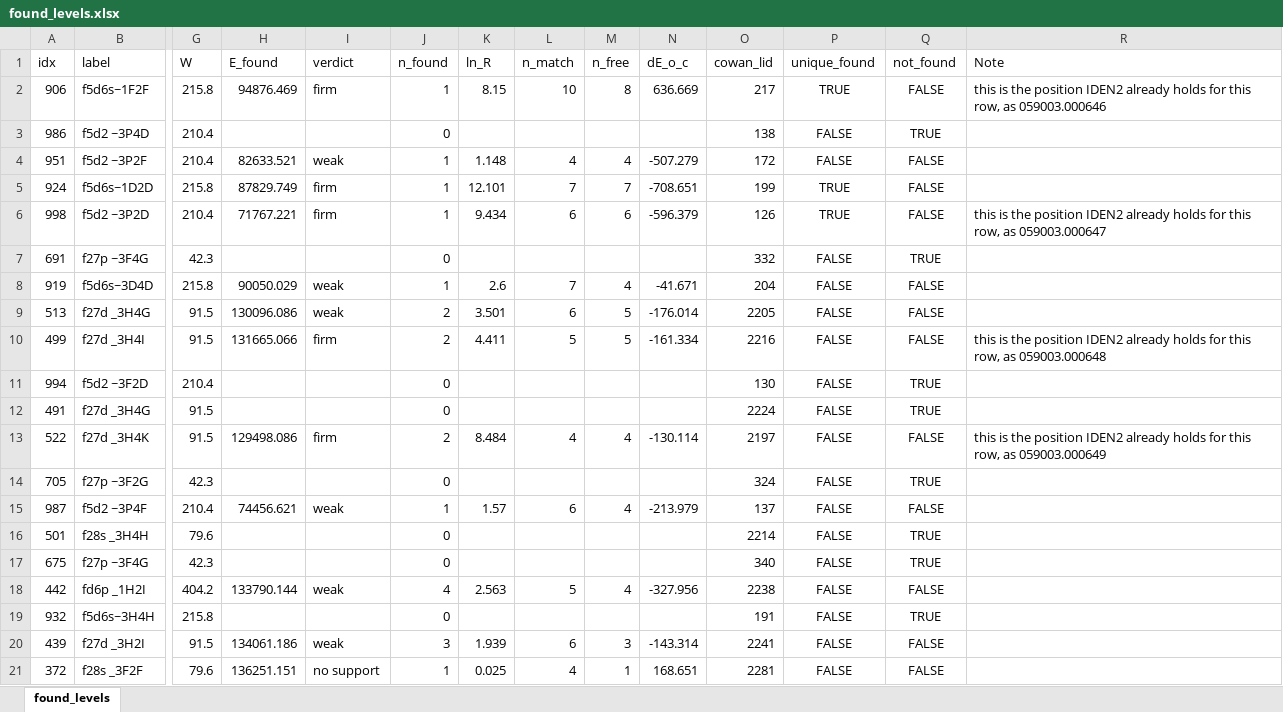
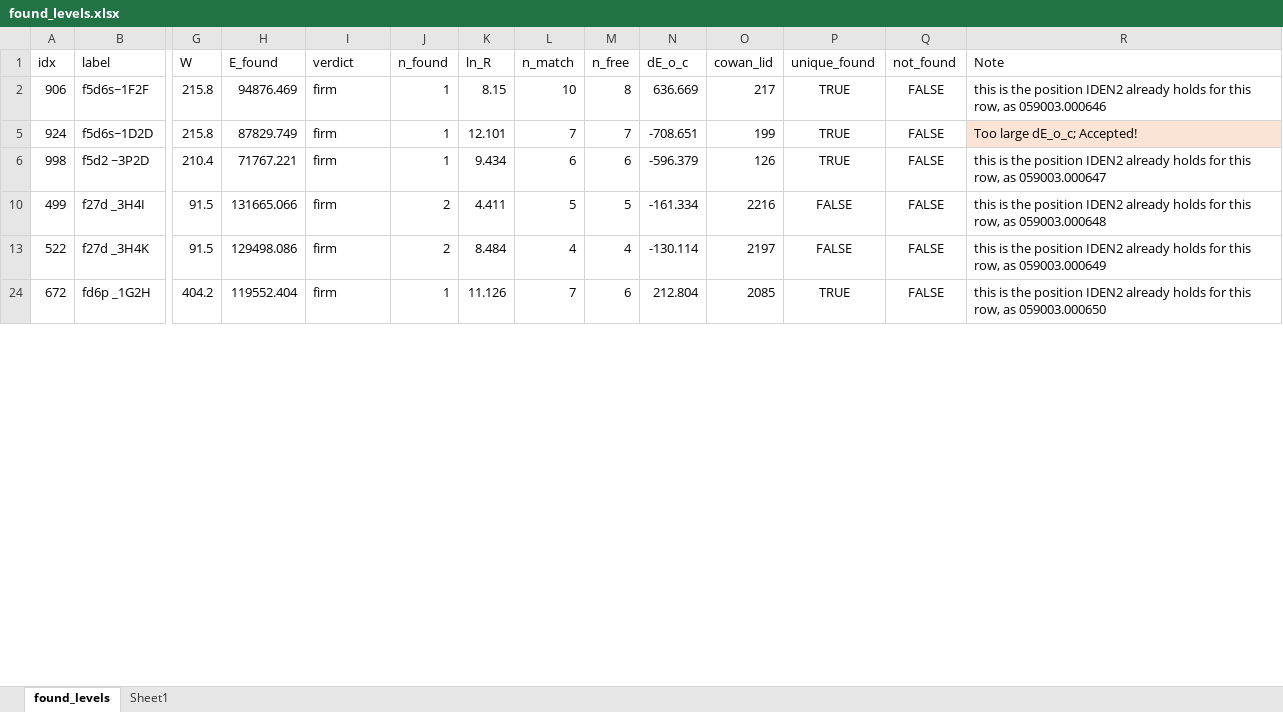
Before and after one commit to yralchen1/TableExtraction, an Excel workbook: LineClass/found_levels.xlsx, sheet found_levels, drawn as a sheet; only a part is shown, gaps mark what is left out; the shorter side is filled out with more unchanged rows; values as stored, in another font and other column widths than the file's, no borders; rows hold the shown columns only; the diff covers the shown part only; the diff names each change by its address in the sheet, - before the commit and + after, or states it on an @@ line.

```diff
--- a/LineClass/found_levels.xlsx (sheet found_levels)
+++ b/LineClass/found_levels.xlsx (sheet found_levels)
+sheet tab: Sheet1
@@ row 3 hidden: 986 | f5d2 ~3P4D | 210.4 |  |  | 0 |  |  |  |  | 138 | FALSE | TRUE @@
@@ row 4 hidden: 951 | f5d2 ~3P2F | 210.4 | 82633.521 | weak | 1 | 1.148 | 4 | 4 | -507.279 | 172 | FALSE | FALSE @@
-R5 (Note): (empty)
+R5 (Note): Too large dE_o_c; Accepted!
-R5 fill: none
+R5 fill: #FBE3D6
@@ row 7 hidden: 691 | f27p ~3F4G | 42.3 |  |  | 0 |  |  |  |  | 332 | FALSE | TRUE @@
@@ row 8 hidden: 919 | f5d6s~3D4D | 215.8 | 90050.029 | weak | 1 | 2.6 | 7 | 4 | -41.671 | 204 | FALSE | FALSE @@
@@ row 9 hidden: 513 | f27d _3H4G | 91.5 | 130096.086 | weak | 2 | 3.501 | 6 | 5 | -176.014 | 2205 | FALSE | FALSE @@
@@ row 11 hidden: 994 | f5d2 ~3F2D | 210.4 |  |  | 0 |  |  |  |  | 130 | FALSE | TRUE @@
@@ row 12 hidden: 491 | f27d _3H4G | 91.5 |  |  | 0 |  |  |  |  | 2224 | FALSE | TRUE @@
@@ row 14 hidden: 705 | f27p ~3F2G | 42.3 |  |  | 0 |  |  |  |  | 324 | FALSE | TRUE @@
@@ row 15 hidden: 987 | f5d2 ~3P4F | 210.4 | 74456.621 | weak | 1 | 1.57 | 6 | 4 | -213.979 | 137 | FALSE | FALSE @@
@@ row 16 hidden: 501 | f28s _3H4H | 79.6 |  |  | 0 |  |  |  |  | 2214 | FALSE | TRUE @@
@@ row 17 hidden: 675 | f27p ~3F4G | 42.3 |  |  | 0 |  |  |  |  | 340 | FALSE | TRUE @@
@@ row 18 hidden: 442 | fd6p _1H2I | 404.2 | 133790.144 | weak | 4 | 2.563 | 5 | 4 | -327.956 | 2238 | FALSE | FALSE @@
@@ row 19 hidden: 932 | f5d6s~3H4H | 215.8 |  |  | 0 |  |  |  |  | 191 | FALSE | TRUE @@
@@ row 20 hidden: 439 | f27d _3H2I | 91.5 | 134061.186 | weak | 3 | 1.939 | 6 | 3 | -143.314 | 2241 | FALSE | FALSE @@
@@ row 21 hidden: 372 | f28s _3F2F | 79.6 | 136251.151 | no support | 1 | 0.025 | 4 | 1 | 168.651 | 2281 | FALSE | FALSE @@
```
Also changed, not shown: 54 hidden or unhidden rows, 8 edited cells and cell formats elsewhere in this sheet, LineClass/level_positions.xlsx, 21 other files.
